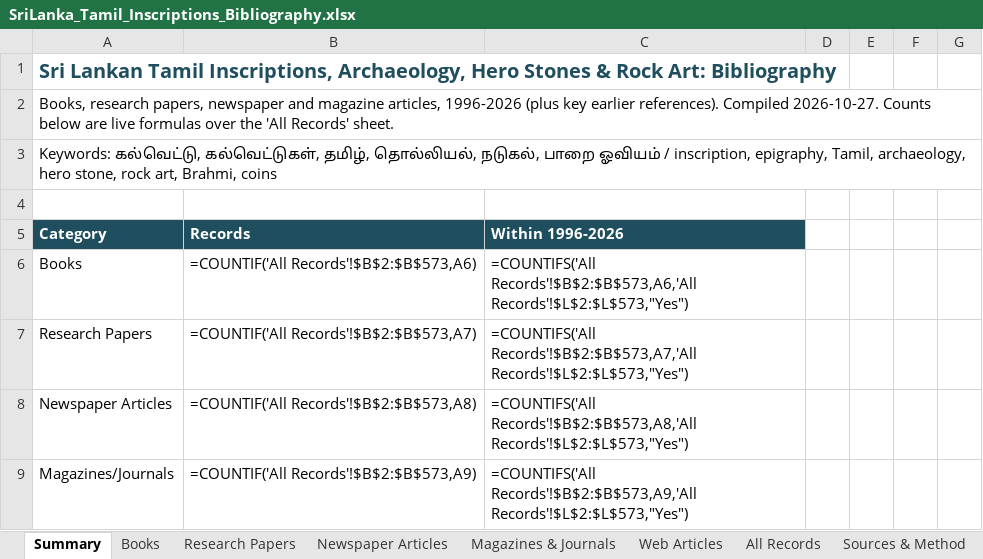
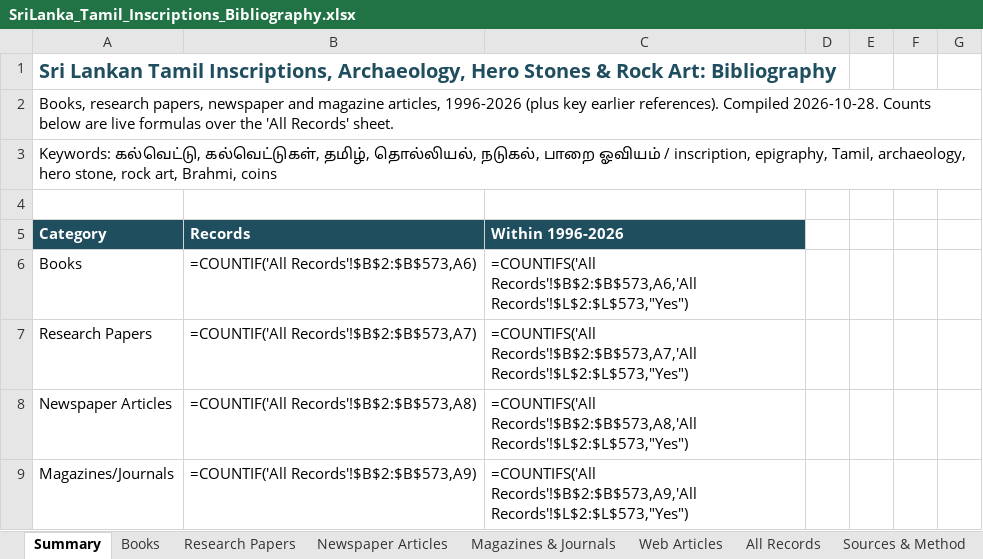
Before and after one commit to Udhayan26/srilanka-tamil-inscriptions-bibliography, an Excel workbook: output/SriLanka_Tamil_Inscriptions_Bibliography.xlsx, sheet Summary, drawn as a sheet; only a part is shown; values as stored, in another font and other column widths than the file's, no borders; formulas without a stored value are shown as written; the diff names each change by its address in the sheet, - before the commit and + after, or states it on an @@ line.

```diff
--- a/output/SriLanka_Tamil_Inscriptions_Bibliography.xlsx (sheet Summary)
+++ b/output/SriLanka_Tamil_Inscriptions_Bibliography.xlsx (sheet Summary)
-A2: …references). Compiled 2026-10-27. Counts below…
+A2: …references). Compiled 2026-10-28. Counts below…
```
Also changed, not shown: 2 other files.
